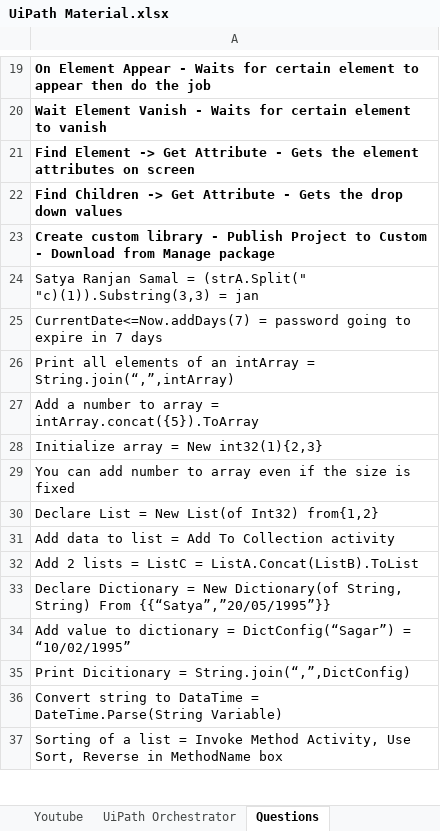
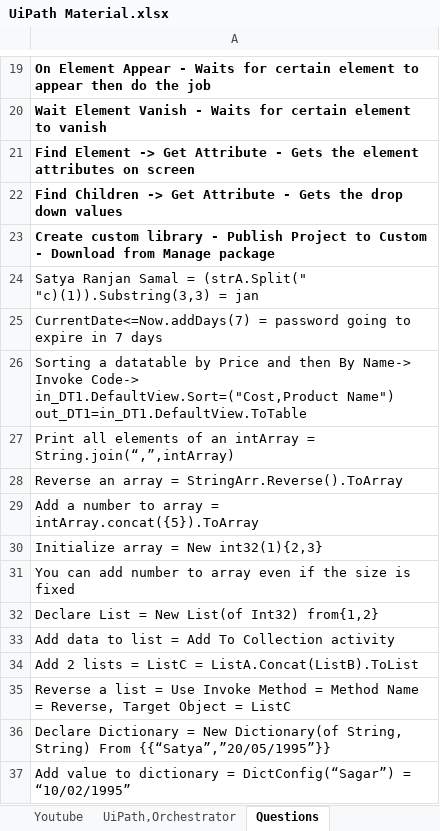
Before and after one commit to SATYARANJAN37/Robotic-Process-Automation, an Excel workbook: UiPath Material.xlsx, sheet Questions, drawn as a sheet; only a part is shown, gaps mark what is left out; the shorter side is filled out with more unchanged rows; values as stored, in another font and other column widths than the file's, no borders; ↵ is a line break in a cell; the diff names each change by its address in the sheet, - before the commit and + after, or states it on an @@ line.

```diff
--- a/UiPath Material.xlsx (sheet Questions)
+++ b/UiPath Material.xlsx (sheet Questions)
-sheet tab: UiPath Orchestrator
+sheet tab: UiPath,Orchestrator
+row 26: Sorting a datatable by Price and then By Name-> Invoke Code-> in_DT1.DefaultView.Sort=("Cost,Product Name") ↵ out_DT1=in_DT1.DefaultView.ToTable
+row 28: Reverse an array = StringArr.Reverse().ToArray
+row 35: Reverse a list = Use Invoke Method = Method Name = Reverse, Target Object = ListC
```
Also changed, not shown: sheet UiPath,Orchestrator, sheet Salary Hike Answer, sheet Youtube, other sheet tabs, charts or pictures.
